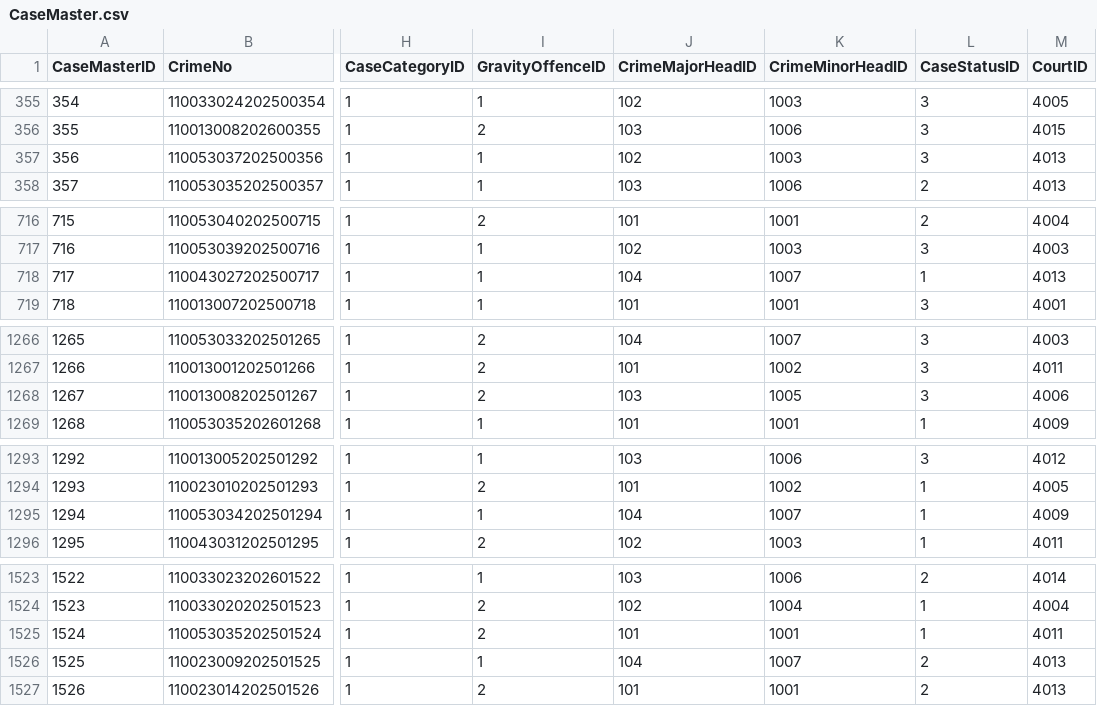
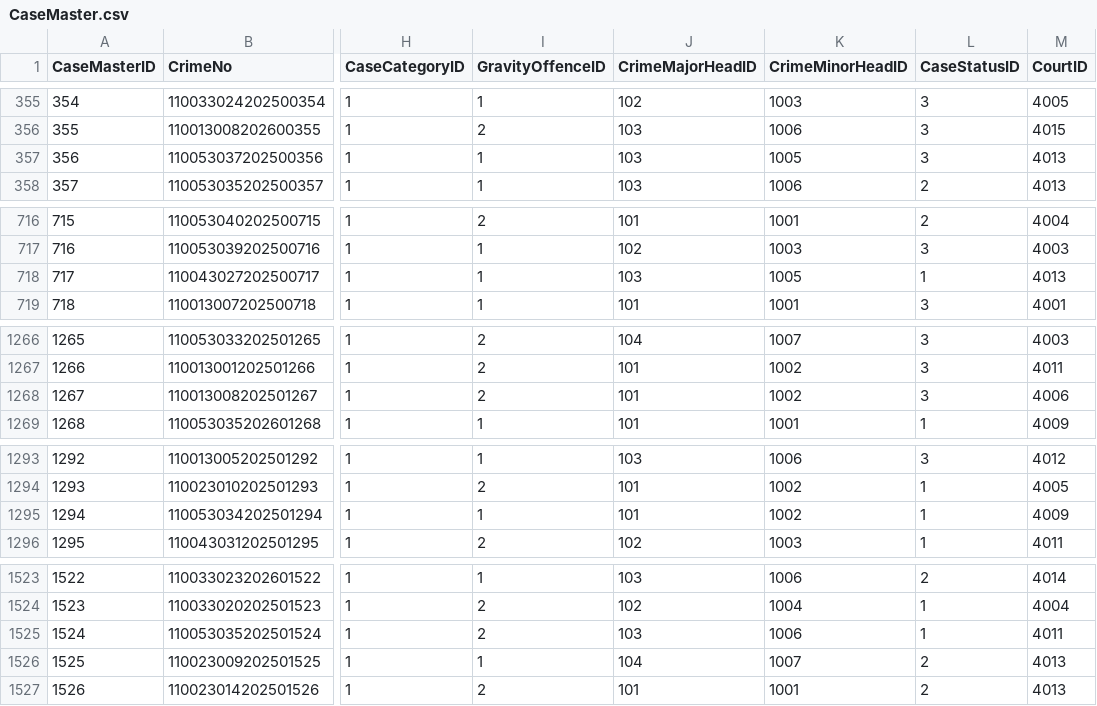
Before and after one commit to allurichaithra/CaseNexus, a CSV file: datathon-2026/Datathon/generator/output/CaseMaster.csv, drawn as a sheet; only a part is shown, gaps mark what is left out; the diff covers the shown part only; the diff names each change by its address in the sheet, - before the commit and + after, or states it on an @@ line.

```diff
--- a/datathon-2026/Datathon/generator/output/CaseMaster.csv
+++ b/datathon-2026/Datathon/generator/output/CaseMaster.csv
-J357 (CrimeMajorHeadID): 102
+J357 (CrimeMajorHeadID): 103
-K357 (CrimeMinorHeadID): 1003
+K357 (CrimeMinorHeadID): 1005
-J718 (CrimeMajorHeadID): 104
+J718 (CrimeMajorHeadID): 103
-K718 (CrimeMinorHeadID): 1007
+K718 (CrimeMinorHeadID): 1005
-J1268 (CrimeMajorHeadID): 103
+J1268 (CrimeMajorHeadID): 101
-K1268 (CrimeMinorHeadID): 1005
+K1268 (CrimeMinorHeadID): 1002
-J1295 (CrimeMajorHeadID): 104
+J1295 (CrimeMajorHeadID): 101
-K1295 (CrimeMinorHeadID): 1007
+K1295 (CrimeMinorHeadID): 1002
-J1525 (CrimeMajorHeadID): 101
+J1525 (CrimeMajorHeadID): 103
-K1525 (CrimeMinorHeadID): 1001
+K1525 (CrimeMinorHeadID): 1006
```
Also changed, not shown: 3 edited cells elsewhere in this file, datathon-2026/Datathon/generator/output/Accused.csv, 27 other files.
